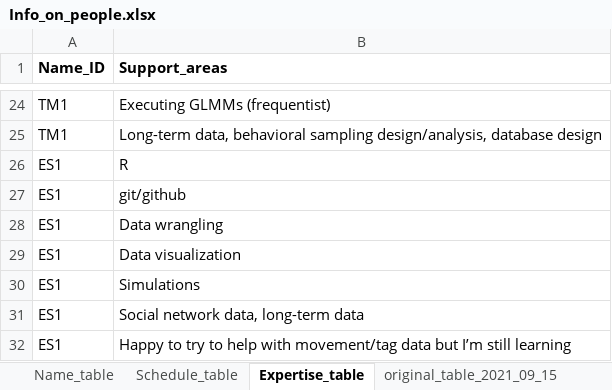
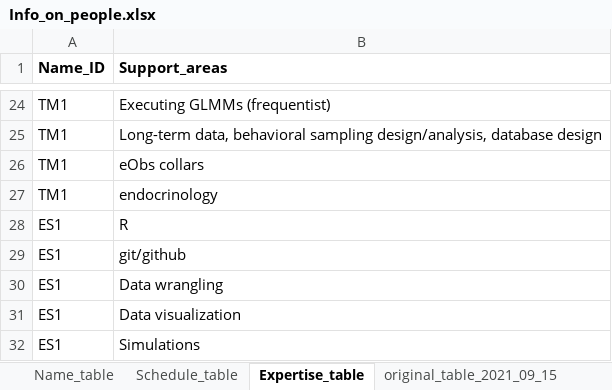
Before and after one commit to livingingroups/methods_support_repository, an Excel workbook: data/Info_on_people.xlsx, sheet Expertise_table, drawn as a sheet; only a part is shown, gaps mark what is left out; the shorter side is filled out with more unchanged rows; values as stored, in another font and other column widths than the file's, no borders; the diff names each change by its address in the sheet, - before the commit and + after, or states it on an @@ line.

Commit message:
Included current schedule on intro page, added info on people

```diff
--- a/data/Info_on_people.xlsx (sheet Expertise_table)
+++ b/data/Info_on_people.xlsx (sheet Expertise_table)
+row 26: TM1 | eObs collars
+row 27: TM1 | endocrinology
```
Also changed, not shown: 12 other files.
